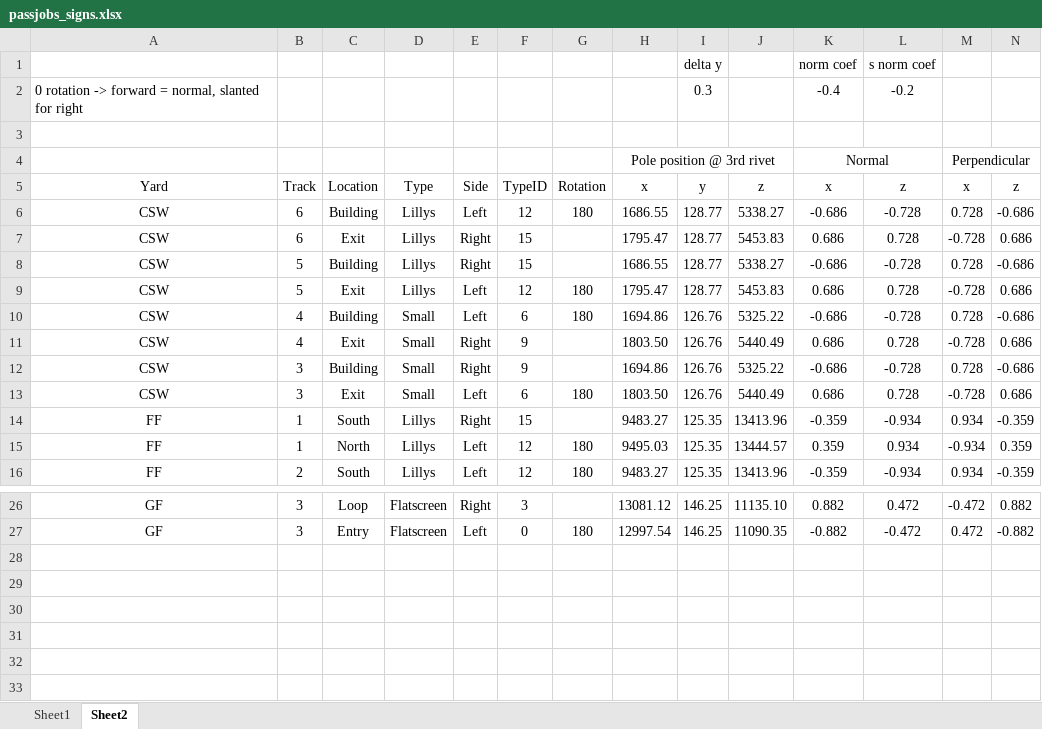
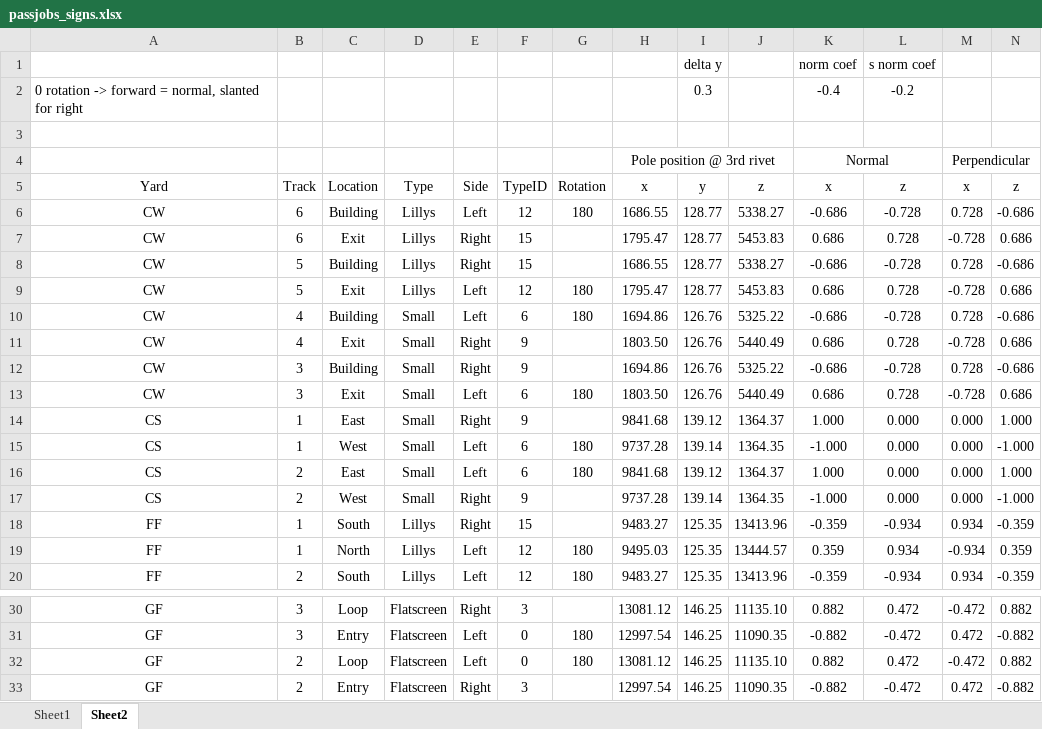
Before and after one commit to katycat5e/DVPassengerJobs, an Excel workbook: passjobs_signs.xlsx, sheet Sheet2, drawn as a sheet; only a part is shown, gaps mark what is left out; values as stored, in another font and other column widths than the file's, no borders; conditional formats not drawn; rows hold the shown columns only; the diff names each change by its address in the sheet, - before the commit and + after, or states it on an @@ line.

```diff
--- a/passjobs_signs.xlsx (sheet Sheet2)
+++ b/passjobs_signs.xlsx (sheet Sheet2)
-A6:A13: CSW
+A6:A13: CW
+row 14: CS | 1 | East | Small | Right | 9 |  | 9841.68 | 139.12 | 1364.37 | 1.000 | 0.000 | 0.000 | 1.000
+row 15: CS | 1 | West | Small | Left | 6 | 180 | 9737.28 | 139.14 | 1364.35 | -1.000 | 0.000 | 0.000 | -1.000
+row 16: CS | 2 | East | Small | Left | 6 | 180 | 9841.68 | 139.12 | 1364.37 | 1.000 | 0.000 | 0.000 | 1.000
+row 17: CS | 2 | West | Small | Right | 9 |  | 9737.28 | 139.14 | 1364.35 | -1.000 | 0.000 | 0.000 | -1.000
+row 32: GF | 2 | Loop | Flatscreen | Left | 0 | 180 | 13081.12 | 146.25 | 11135.10 | 0.882 | 0.472 | -0.472 | 0.882
+row 33: GF | 2 | Entry | Flatscreen | Right | 3 |  | 12997.54 | 146.25 | 11090.35 | -0.882 | -0.472 | 0.472 | -0.882
```
Also changed, not shown: formulas that keep their value, 9 other files.
